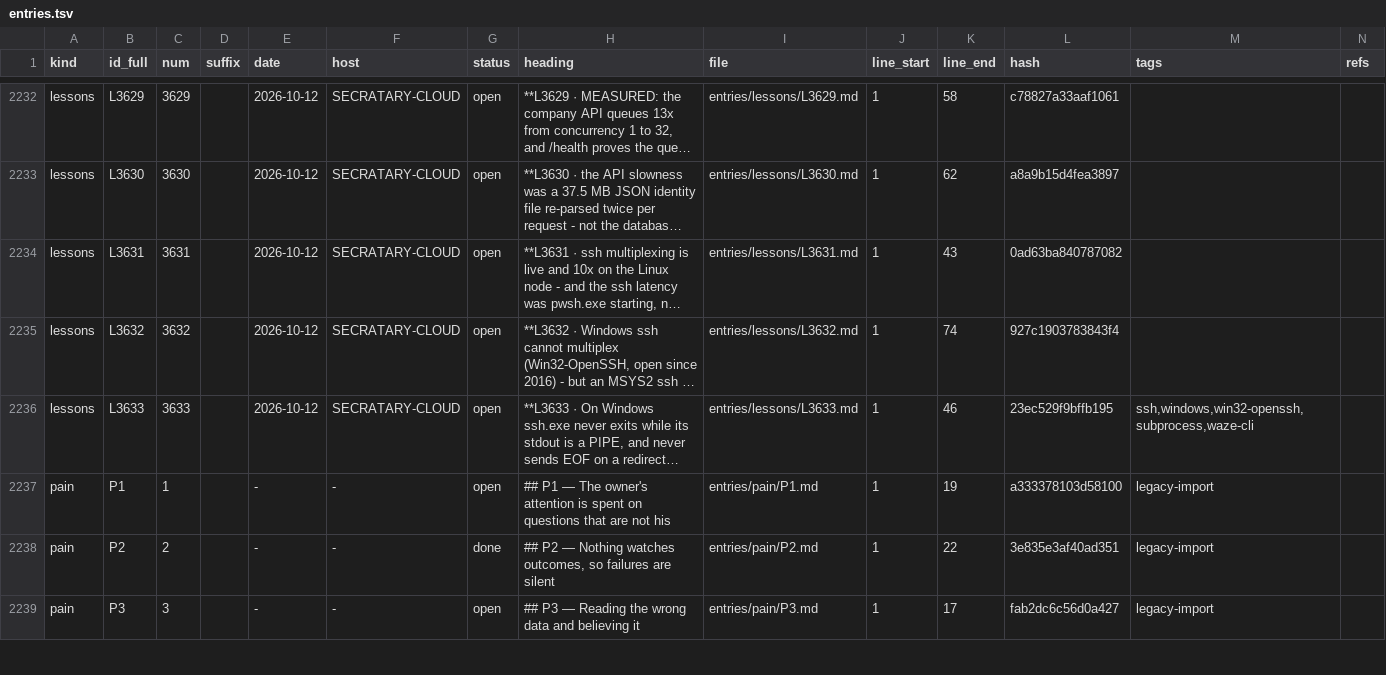
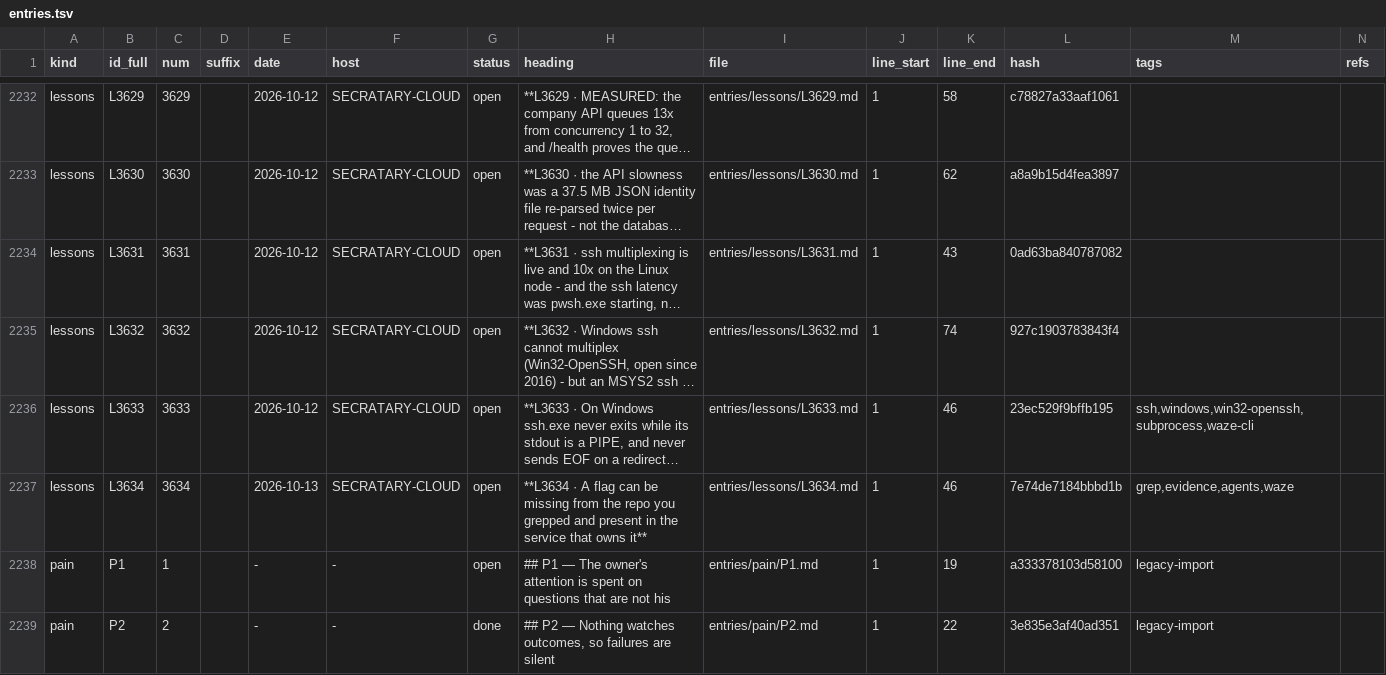
Before and after one commit to lakewoodphone/harness-config, a TSV file: journal/index/entries.tsv, drawn as a sheet; only a part is shown, gaps mark what is left out; the shorter side is filled out with more unchanged rows; long unchanged cells end in …; the diff names each change by its address in the sheet, - before the commit and + after, or states it on an @@ line.

Commit message:
journal: autocommit 4 path(s) on main from secratary-cloud at 2026-10-13T00:30:04Z

```diff
--- a/journal/index/entries.tsv
+++ b/journal/index/entries.tsv
+row 2237: lessons | L3634 | 3634 |  | 2026-10-13 | SECRATARY-CLOUD | open | **L3634 · A flag can be missing from the repo you grepped and present in the service that owns it** | entries/lessons/L3634.md | 1 | 46 | 7e74de7184bbbd1b | grep,evidence,agents,waze
```
Also changed, not shown: 3 other files.
